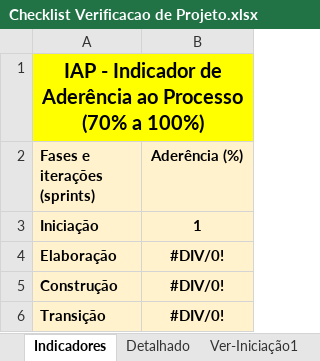
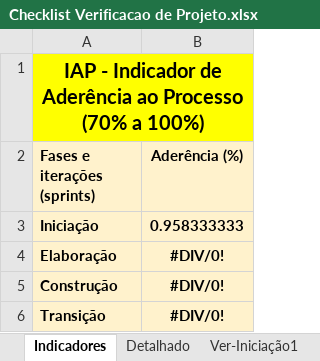
Before and after one commit to guualonso/chamado-pro, an Excel workbook: CHP/6.Gerenciamento de Projeto/Checklist Verificacao de Projeto.xlsx, sheet Indicadores, drawn as a sheet; values as stored, in another font and other column widths than the file's, no borders; charts and pictures not drawn; the diff names each change by its address in the sheet, - before the commit and + after, or states it on an @@ line.

```diff
--- a/CHP/6.Gerenciamento de Projeto/Checklist Verificacao de Projeto.xlsx (sheet Indicadores)
+++ b/CHP/6.Gerenciamento de Projeto/Checklist Verificacao de Projeto.xlsx (sheet Indicadores)
-B3 (Aderência (%)): 1
+B3 (Aderência (%)): 0.958333333
```
Also changed, not shown: sheet Detalhado, sheet Ver-Iniciação1, hidden cells, charts or pictures, CHP/6.Gerenciamento de Projeto/Planejamento e Controle do Projeto.xlsx, 3 other files.
